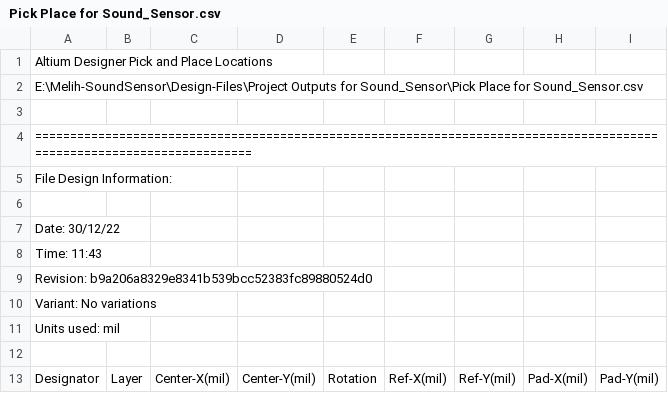
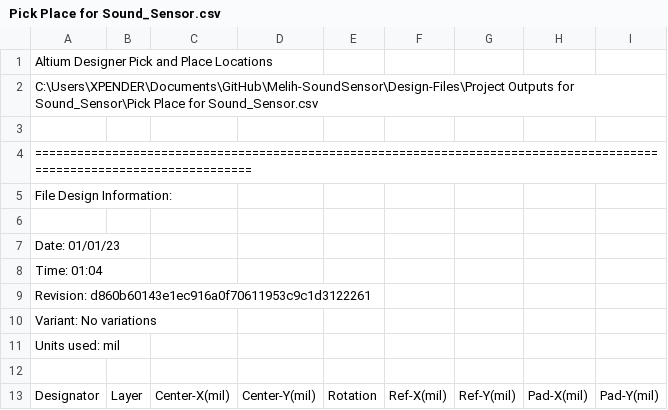
Before and after one commit to eSpark-Consulting-Group/melih-soundsensor, a CSV file: Deliverables/Pick and Place/Pick Place for Sound_Sensor.csv, drawn as a sheet; only a part is shown.

```diff
--- a/Deliverables/Pick and Place/Pick Place for Sound_Sensor.csv
+++ b/Deliverables/Pick and Place/Pick Place for Sound_Sensor.csv
@@ -1,3 +1,3 @@
 Altium Designer Pick and Place Locations
-E:\Melih-SoundSensor\Design-Files\Project Outputs for Sound_Sensor\Pick Place for Sound_Sensor.csv
+C:\Users\XPENDER\Documents\GitHub\Melih-SoundSensor\Design-Files\Project Outputs for Sound_Sensor\Pick Place for Sound_Sensor.csv
 
@@ -6,5 +6,5 @@ File Design Information:
 
-Date:       30/12/22
-Time:       11:43
-Revision:   b9a206a8329e8341b539bcc52383fc89880524d0
+Date:       01/01/23
+Time:       01:04
+Revision:   d860b60143e1ec916a0f70611953c9c1d3122261
 Variant:    No variations
```
Also changed, not shown: 51 other files.
